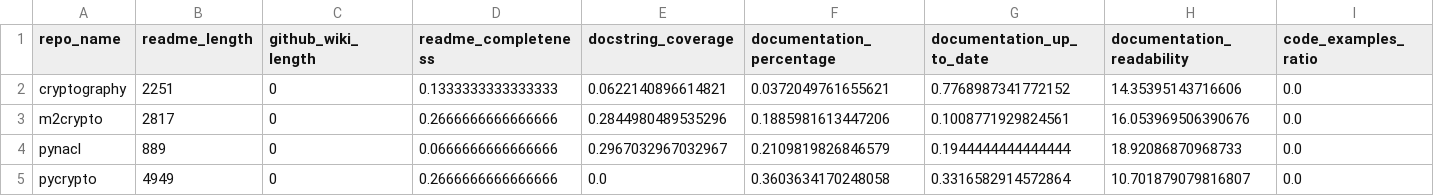
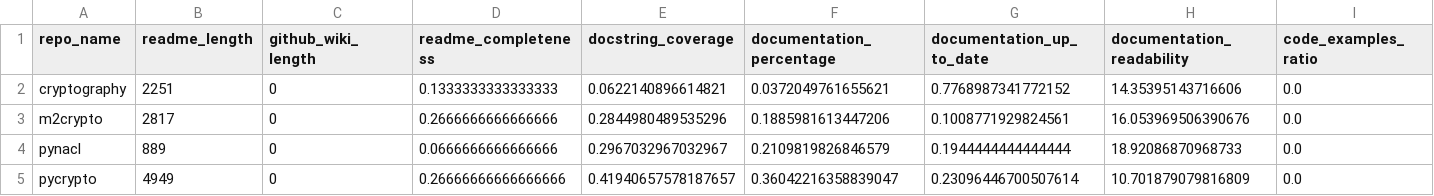
Before and after one commit to qwerltaz/lucerna, a CSV file: data/documentation_metrics_licma_security_libraries.csv, drawn as a sheet.

Commit message:
add pycrypto docstring coverage metric

```diff
--- a/data/documentation_metrics_licma_security_libraries.csv
+++ b/data/documentation_metrics_licma_security_libraries.csv
@@ -4,2 +4,2 @@ m2crypto,2817,0,0.2666666666666666,0.2844980489535296,0.1885981613447206,0.10087
 pynacl,889,0,0.0666666666666666,0.2967032967032967,0.2109819826846579,0.1944444444444444,18.92086870968733,0.0
-pycrypto,4949,0,0.2666666666666666,0.0,0.3603634170248058,0.3316582914572864,10.701879079816807,0.0
+pycrypto,4949,0,0.26666666666666666,0.41940657578187657,0.36042216358839047,0.23096446700507614,10.701879079816809,0.0
```
